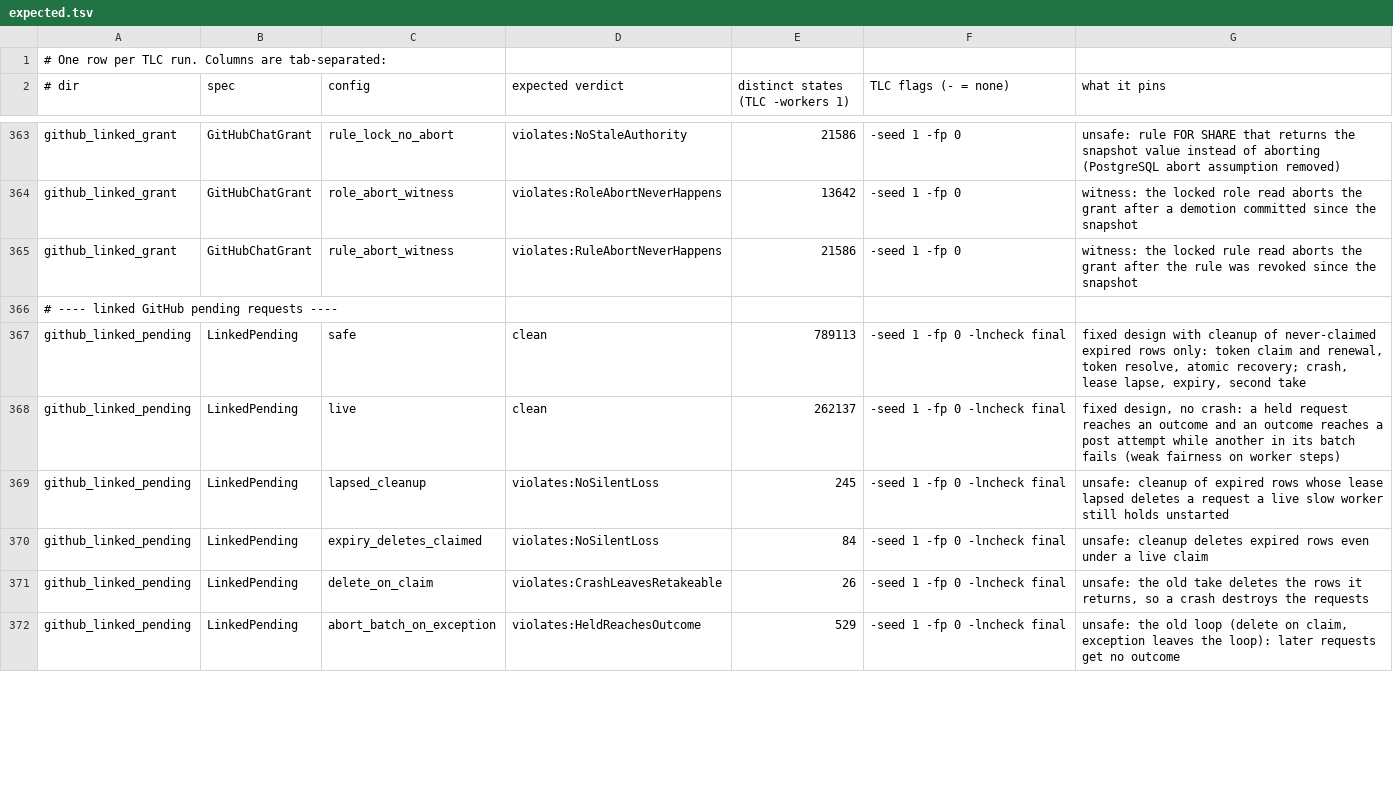
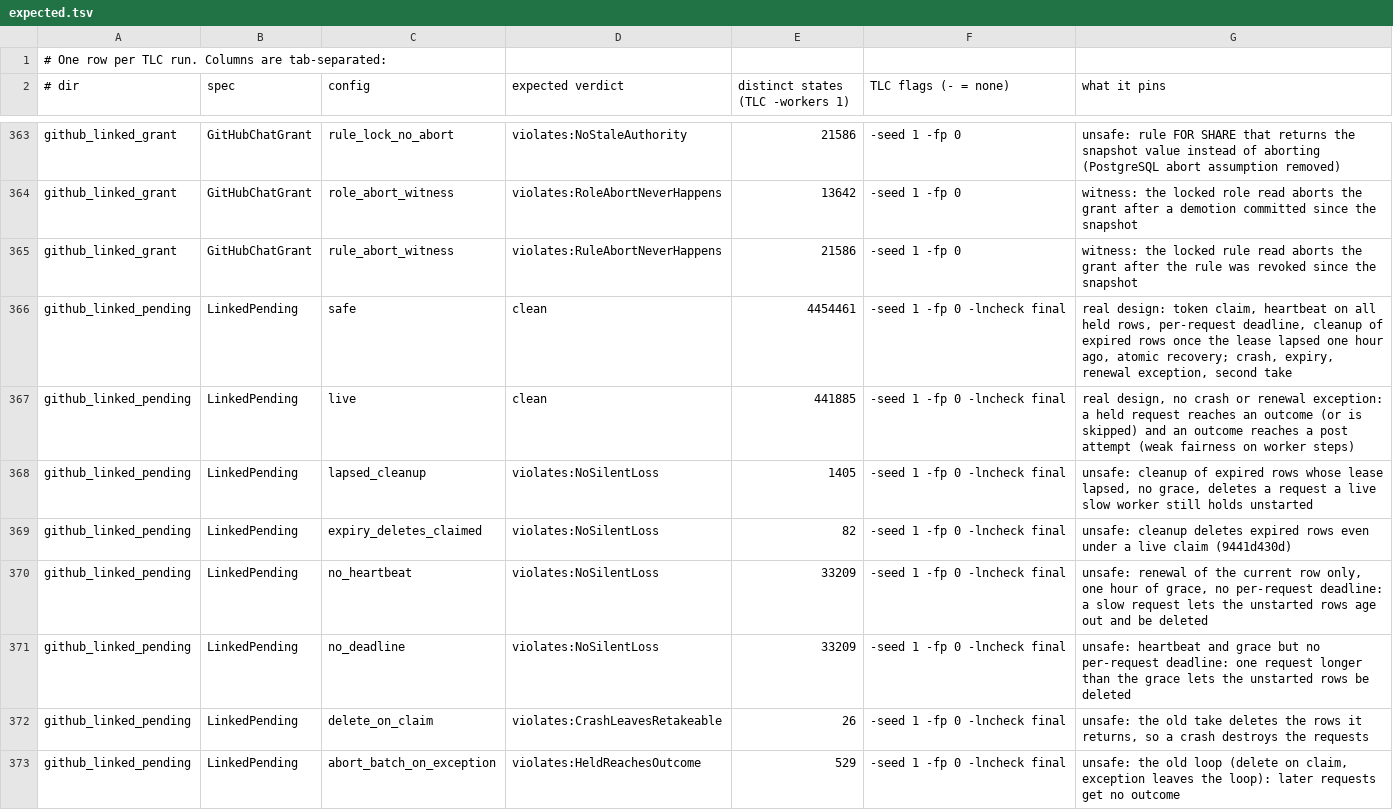
Before and after one commit to Nitjsefnie-OSC/daimon, a TSV file: formal/expected.tsv, drawn as a sheet; only a part is shown, gaps mark what is left out; the diff covers the shown part only.

Commit message:
fix(github): fence grant writers per agent, bound pending work, keep refresh rotations
Grant writers bump a per-agent fence row instead of taking an advisory lock, so a serializable owner grant aborts when a read-committed explicit grant on another installation commits first, and both linked paths lock the installation before the fence; deadlocks map to changed_try_again. Pending callbacks heartbeat their whole claim and give each request five minutes, which makes the one-hour cleanup grace safe. The refresh sweep no longer cancels between GitHub's answer and the database write. A suspended or misconfigured installation gets its own app_unusable reply, and the other-installation reply names what to remove. New formal model github_one_installation.

```diff
--- a/formal/expected.tsv
+++ b/formal/expected.tsv
@@ -365,7 +365,8 @@ github_linked_grant	GitHubChatGrant	role_abort_witness	violates:RoleAbortNeverHa
 github_linked_grant	GitHubChatGrant	rule_abort_witness	violates:RuleAbortNeverHappens	21586	-seed 1 -fp 0	witness: the locked rule read aborts the grant after the rule was revoked since the snapshot
-# ---- linked GitHub pending requests ----
-github_linked_pending	LinkedPending	safe	clean	789113	-seed 1 -fp 0 -lncheck final	fixed design with cleanup of never-claimed expired rows only: token claim and renewal, token resolve, atomic recovery; crash, lease lapse, expiry, second take
-github_linked_pending	LinkedPending	live	clean	262137	-seed 1 -fp 0 -lncheck final	fixed design, no crash: a held request reaches an outcome and an outcome reaches a post attempt while another in its batch fails (weak fairness on worker steps)
-github_linked_pending	LinkedPending	lapsed_cleanup	violates:NoSilentLoss	245	-seed 1 -fp 0 -lncheck final	unsafe: cleanup of expired rows whose lease lapsed deletes a request a live slow worker still holds unstarted
-github_linked_pending	LinkedPending	expiry_deletes_claimed	violates:NoSilentLoss	84	-seed 1 -fp 0 -lncheck final	unsafe: cleanup deletes expired rows even under a live claim
+github_linked_pending	LinkedPending	safe	clean	4454461	-seed 1 -fp 0 -lncheck final	real design: token claim, heartbeat on all held rows, per-request deadline, cleanup of expired rows once the lease lapsed one hour ago, atomic recovery; crash, expiry, renewal exception, second take
+github_linked_pending	LinkedPending	live	clean	441885	-seed 1 -fp 0 -lncheck final	real design, no crash or renewal exception: a held request reaches an outcome (or is skipped) and an outcome reaches a post attempt (weak fairness on worker steps)
+github_linked_pending	LinkedPending	lapsed_cleanup	violates:NoSilentLoss	1405	-seed 1 -fp 0 -lncheck final	unsafe: cleanup of expired rows whose lease lapsed, no grace, deletes a request a live slow worker still holds unstarted
+github_linked_pending	LinkedPending	expiry_deletes_claimed	violates:NoSilentLoss	82	-seed 1 -fp 0 -lncheck final	unsafe: cleanup deletes expired rows even under a live claim (9441d430d)
+github_linked_pending	LinkedPending	no_heartbeat	violates:NoSilentLoss	33209	-seed 1 -fp 0 -lncheck final	unsafe: renewal of the current row only, one hour of grace, no per-request deadline: a slow request lets the unstarted rows age out and be deleted
+github_linked_pending	LinkedPending	no_deadline	violates:NoSilentLoss	33209	-seed 1 -fp 0 -lncheck final	unsafe: heartbeat and grace but no per-request deadline: one request longer than the grace lets the unstarted rows be deleted
 github_linked_pending	LinkedPending	delete_on_claim	violates:CrashLeavesRetakeable	26	-seed 1 -fp 0 -lncheck final	unsafe: the old take deletes the rows it returns, so a crash destroys the requests
```
Also changed, not shown: 17 added rows and 11 edited cells elsewhere in this file, formal/github_linked_pending/expected.tsv, 57 other files.
